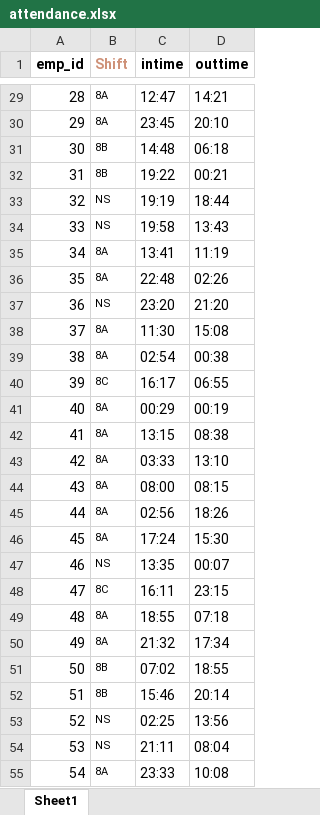
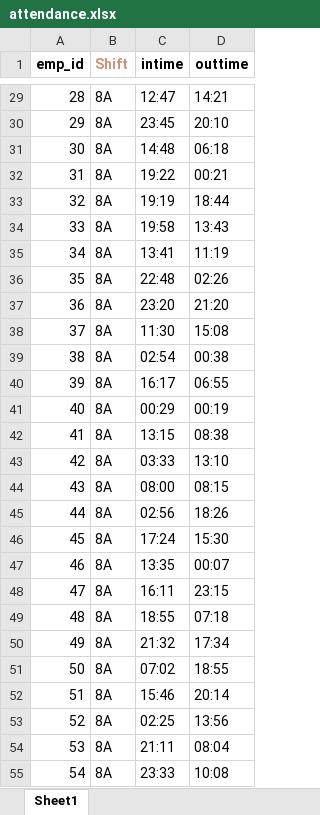
Before and after one commit to sabarinathan1611/KKL-Attendance-System, an Excel workbook: app/static/excel/attendance.xlsx, sheet Sheet1, drawn as a sheet; only a part is shown, gaps mark what is left out; values as stored, in another font and other column widths than the file's, no borders; the diff covers the shown part only; the diff names each change by its address in the sheet, - before the commit and + after, or states it on an @@ line.

```diff
--- a/app/static/excel/attendance.xlsx (sheet Sheet1)
+++ b/app/static/excel/attendance.xlsx (sheet Sheet1)
@@ B29:B55 text size: larger @@
-B31:B32 (Shift): 8B
+B31:B32 (Shift): 8A
-B33:B34 (Shift): NS
+B33:B34 (Shift): 8A
-B37 (Shift): NS
+B37 (Shift): 8A
-B40 (Shift): 8C
+B40 (Shift): 8A
-B47 (Shift): NS
+B47 (Shift): 8A
-B48 (Shift): 8C
+B48 (Shift): 8A
-B51:B52 (Shift): 8B
+B51:B52 (Shift): 8A
-B53:B54 (Shift): NS
+B53:B54 (Shift): 8A
```
Also changed, not shown: 30 edited cells and cell formats elsewhere in this sheet, app/static/excel/employee_data1.xlsx, 7 other files.
